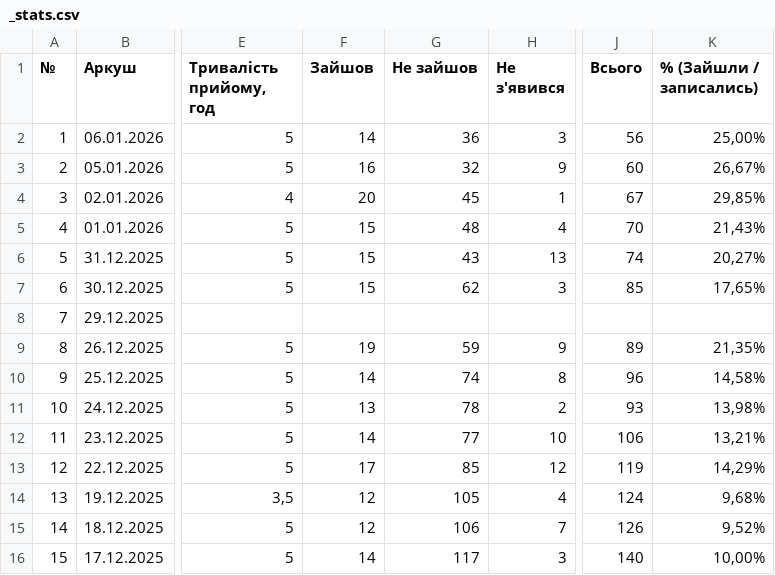
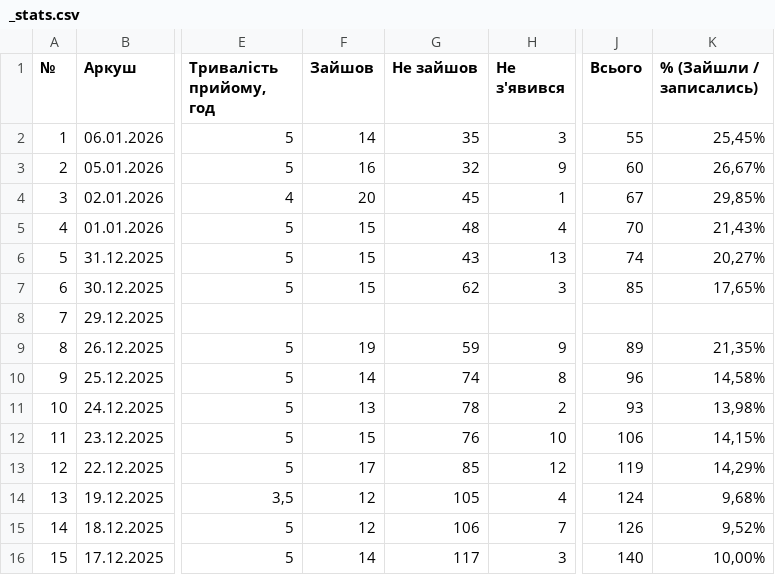
Before and after one commit to zbstof/vlk-zakrevskoho, a CSV file: daily_sheets_cache/_stats.csv, drawn as a sheet; only a part is shown, gaps mark what is left out; the diff names each change by its address in the sheet, - before the commit and + after, or states it on an @@ line.

```diff
--- a/daily_sheets_cache/_stats.csv
+++ b/daily_sheets_cache/_stats.csv
-G2 (Не зайшов): 36
+G2 (Не зайшов): 35
-J2 (Всього): 56
+J2 (Всього): 55
-K2 (% (Зайшли / записались)): 25,00%
+K2 (% (Зайшли / записались)): 25,45%
-F12 (Зайшов): 14
+F12 (Зайшов): 15
-G12 (Не зайшов): 77
+G12 (Не зайшов): 76
-K12 (% (Зайшли / записались)): 13,21%
+K12 (% (Зайшли / записались)): 14,15%
```
Also changed, not shown: daily_sheets_cache/2026-01-06.csv.
